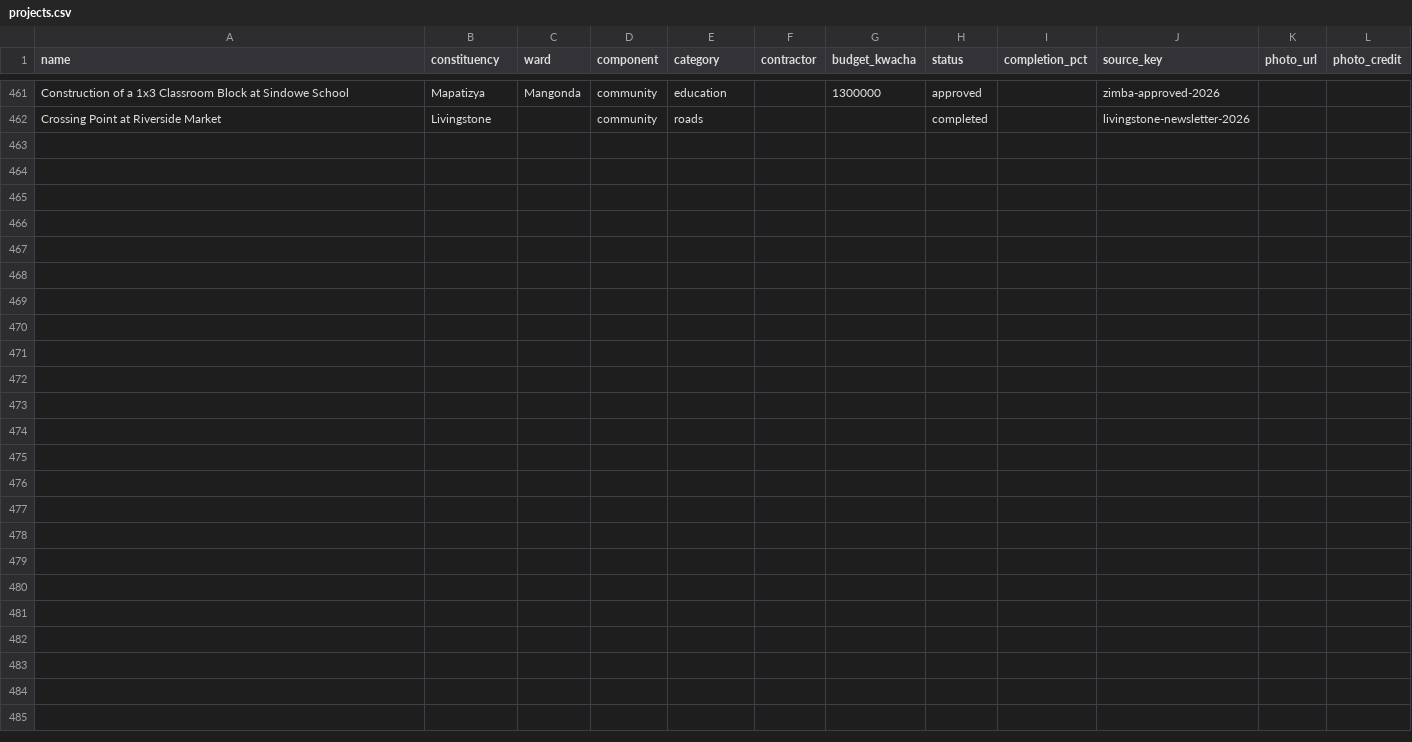
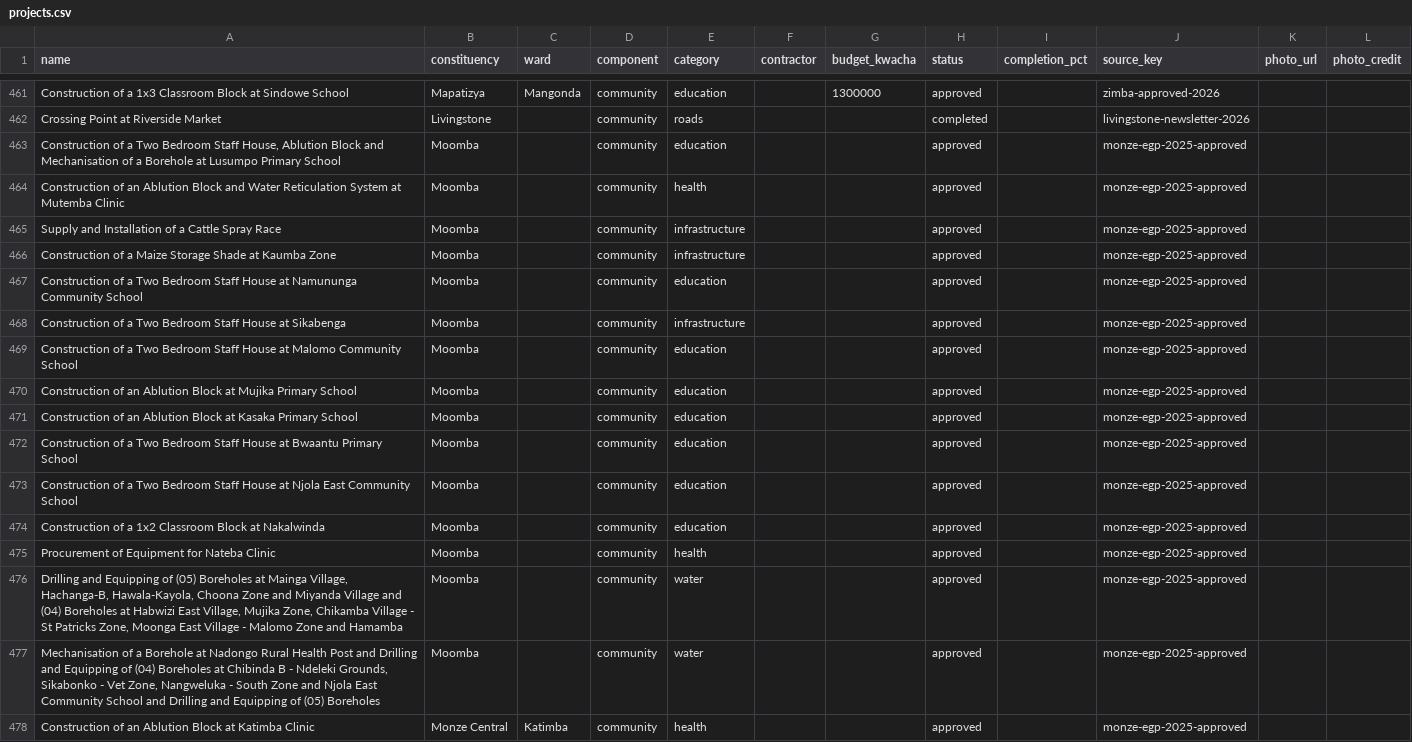
Before and after one commit to munemoii/zambia-cdf-tracker, a CSV file: model/expansion/southern/projects.csv, drawn as a sheet; only a part is shown, gaps mark what is left out; the diff names each change by its address in the sheet, - before the commit and + after, or states it on an @@ line.

Commit message:
Monze 2025 EGP approved list worked (document fetched by Caleb in his own browser, 2026-11-02): 16 new approved rows (Moomba 15 - its first published 2025 approved listing; Monze Central 1, Katimba Clinic), 10 rows held (9 possible double-counts/attribution + Monze Central Borack identity), 14 held rows annotated with EGP cross-check outcomes, no ruling-pile promotions; totals 2743 -> 2759 projects, Moomba 25 -> 40, sources 515 -> 516; alignment deep check passed

```diff
--- a/model/expansion/southern/projects.csv
+++ b/model/expansion/southern/projects.csv
+row 463: Construction of a Two Bedroom Staff House, Ablution Block and Mechanisation of a Borehole at Lusumpo Primary School | Moomba |  | community | education |  |  | approved |  | monze-egp-2025-approved
+row 464: Construction of an Ablution Block and Water Reticulation System at Mutemba Clinic | Moomba |  | community | health |  |  | approved |  | monze-egp-2025-approved
+row 465: Supply and Installation of a Cattle Spray Race | Moomba |  | community | infrastructure |  |  | approved |  | monze-egp-2025-approved
+row 466: Construction of a Maize Storage Shade at Kaumba Zone | Moomba |  | community | infrastructure |  |  | approved |  | monze-egp-2025-approved
+row 467: Construction of a Two Bedroom Staff House at Namununga Community School | Moomba |  | community | education |  |  | approved |  | monze-egp-2025-approved
+row 468: Construction of a Two Bedroom Staff House at Sikabenga | Moomba |  | community | infrastructure |  |  | approved |  | monze-egp-2025-approved
+row 469: Construction of a Two Bedroom Staff House at Malomo Community School | Moomba |  | community | education |  |  | approved |  | monze-egp-2025-approved
+row 470: Construction of an Ablution Block at Mujika Primary School | Moomba |  | community | education |  |  | approved |  | monze-egp-2025-approved
+row 471: Construction of an Ablution Block at Kasaka Primary School | Moomba |  | community | education |  |  | approved |  | monze-egp-2025-approved
+row 472: Construction of a Two Bedroom Staff House at Bwaantu Primary School | Moomba |  | community | education |  |  | approved |  | monze-egp-2025-approved
+row 473: Construction of a Two Bedroom Staff House at Njola East Community School | Moomba |  | community | education |  |  | approved |  | monze-egp-2025-approved
+row 474: Construction of a 1x2 Classroom Block at Nakalwinda | Moomba |  | community | education |  |  | approved |  | monze-egp-2025-approved
+row 475: Procurement of Equipment for Nateba Clinic | Moomba |  | community | health |  |  | approved |  | monze-egp-2025-approved
+row 476: Drilling and Equipping of (05) Boreholes at Mainga Village, Hachanga-B, Hawala-Kayola, Choona Zone and Miyanda Village and (04) Boreholes at Habwizi East Village, Mujika Zone, Chikamba Village - St Patricks Zone, Moonga East Village - Malomo Zone and Hamamba | Moomba |  | community | water |  |  | approved |  | monze-egp-2025-approved
+row 477: Mechanisation of a Borehole at Nadongo Rural Health Post and Drilling and Equipping of (04) Boreholes at Chibinda B - Ndeleki Grounds, Sikabonko - Vet Zone, Nangweluka - South Zone and Njola East Community School and Drilling and Equipping of (05) Boreholes | Moomba |  | community | water |  |  | approved |  | monze-egp-2025-approved
+row 478: Construction of an Ablution Block at Katimba Clinic | Monze Central | Katimba | community | health |  |  | approved |  | monze-egp-2025-approved
```
Also changed, not shown: model/expansion/southern/sources.csv, 26 other files.
